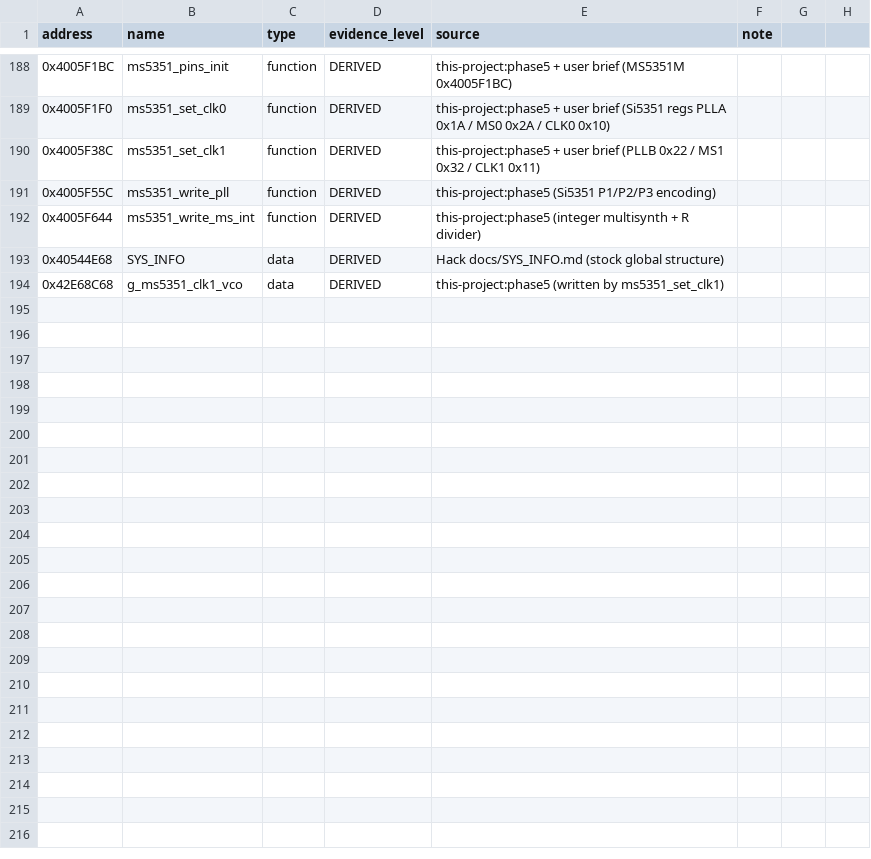
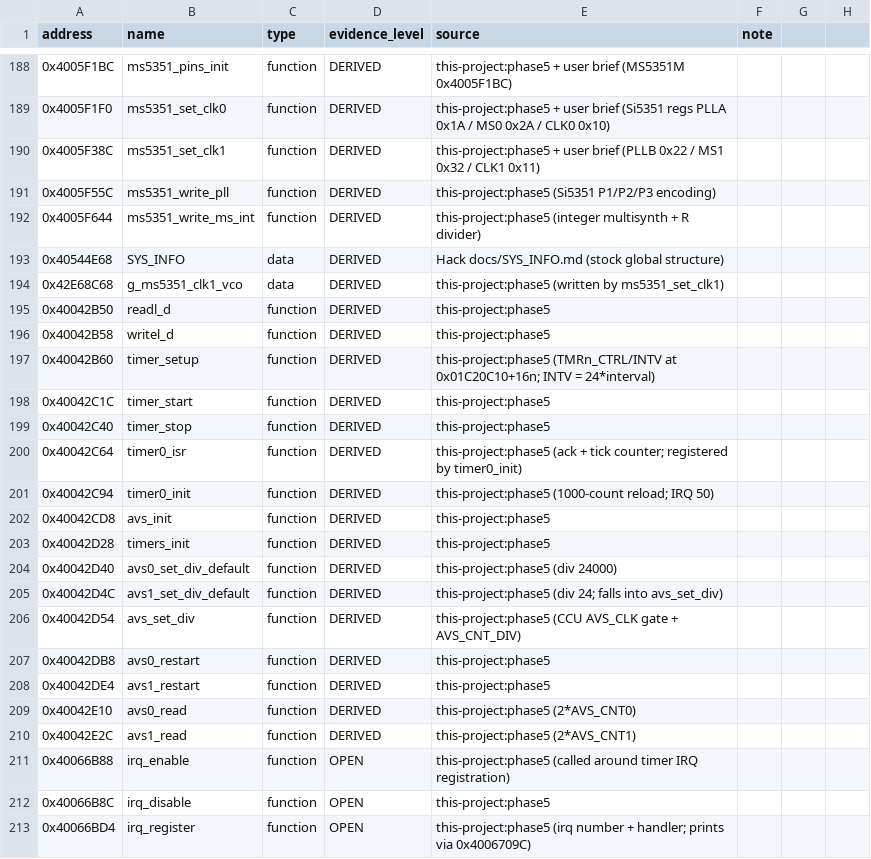
Before and after one commit to dev-marcos/dpos350p-decomp, a CSV file: symbols/manual.csv, drawn as a sheet; only a part is shown, gaps mark what is left out; the diff covers the shown part only; the diff names each change by its address in the sheet, - before the commit and + after, or states it on an @@ line.

Commit message:
Phase 5 (batch 6): timers, AVS, delays and CCU clock setup -- 30 functions EQUIVALENT
- Timer block (0x01C20C00): timer_setup/start/stop, timer0_init/isr, AVS counters,
  delay_us/delay_ms, timers_init (18 functions).
- CCU: ccu_set_cpu_pll, sys_clock_init, periph0_freq, ccu_gate_on/off, spi0_clk_init
  and the file-local register accessors (12 functions).
- Harness: seeded AVS counter model and PLL LOCK model; 4 new mutants (37/37 caught).
- make check: ISO still byte-identical (golden SHA-256 OK).

```diff
--- a/symbols/manual.csv
+++ b/symbols/manual.csv
+row 195: 0x40042B50 | readl_d | function | DERIVED | this-project:phase5
+row 196: 0x40042B58 | writel_d | function | DERIVED | this-project:phase5
+row 197: 0x40042B60 | timer_setup | function | DERIVED | this-project:phase5 (TMRn_CTRL/INTV at 0x01C20C10+16n; INTV = 24*interval)
+row 198: 0x40042C1C | timer_start | function | DERIVED | this-project:phase5
+row 199: 0x40042C40 | timer_stop | function | DERIVED | this-project:phase5
+row 200: 0x40042C64 | timer0_isr | function | DERIVED | this-project:phase5 (ack + tick counter; registered by timer0_init)
+row 201: 0x40042C94 | timer0_init | function | DERIVED | this-project:phase5 (1000-count reload; IRQ 50)
+row 202: 0x40042CD8 | avs_init | function | DERIVED | this-project:phase5
+row 203: 0x40042D28 | timers_init | function | DERIVED | this-project:phase5
+row 204: 0x40042D40 | avs0_set_div_default | function | DERIVED | this-project:phase5 (div 24000)
+row 205: 0x40042D4C | avs1_set_div_default | function | DERIVED | this-project:phase5 (div 24; falls into avs_set_div)
+row 206: 0x40042D54 | avs_set_div | function | DERIVED | this-project:phase5 (CCU AVS_CLK gate + AVS_CNT_DIV)
+row 207: 0x40042DB8 | avs0_restart | function | DERIVED | this-project:phase5
+row 208: 0x40042DE4 | avs1_restart | function | DERIVED | this-project:phase5
+row 209: 0x40042E10 | avs0_read | function | DERIVED | this-project:phase5 (2*AVS_CNT0)
+row 210: 0x40042E2C | avs1_read | function | DERIVED | this-project:phase5 (2*AVS_CNT1)
+row 211: 0x40066B88 | irq_enable | function | OPEN | this-project:phase5 (called around timer IRQ registration)
+row 212: 0x40066B8C | irq_disable | function | OPEN | this-project:phase5
+row 213: 0x40066BD4 | irq_register | function | OPEN | this-project:phase5 (irq number + handler; prints via 0x4006709C)
```
Also changed, not shown: 12 added rows elsewhere in this file, symbols/symbols_2025-06-19.csv, 35 other files.
